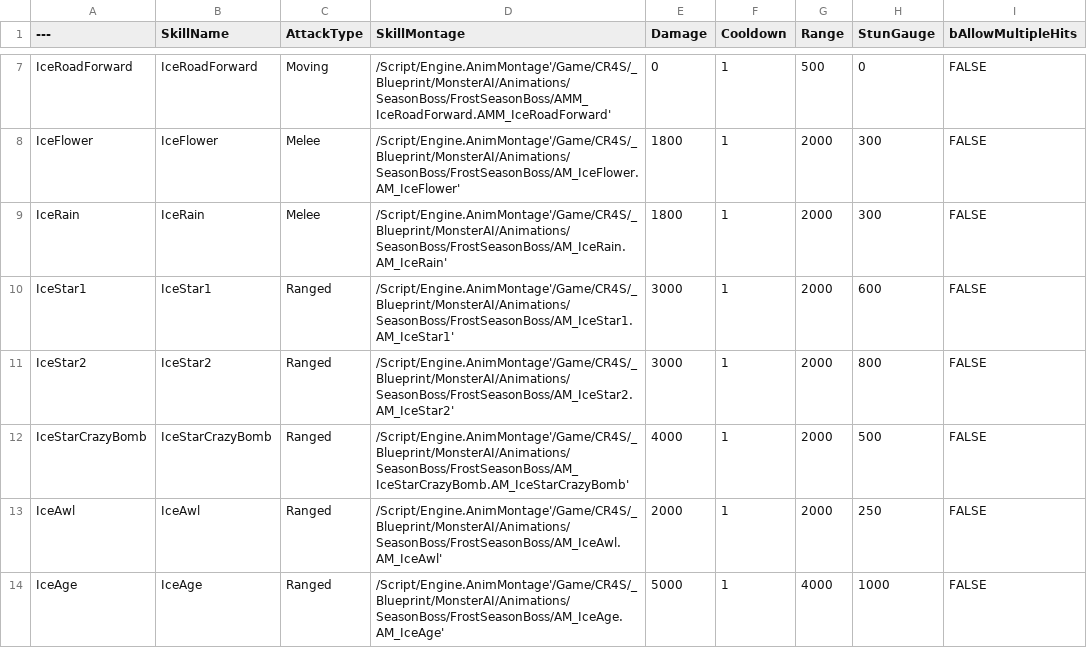
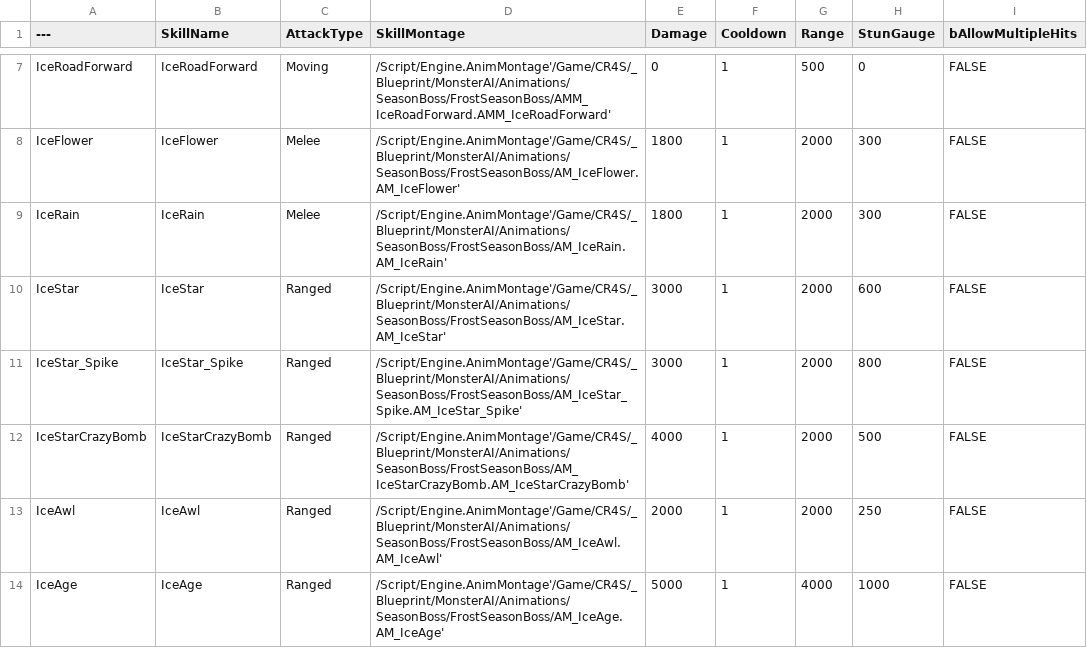
Before and after one commit to choidahey/UE5_CoreReboot, a CSV file: Content/CR4S/_Data/Monster/HiemsSkillDataTable.csv, drawn as a sheet; only a part is shown, gaps mark what is left out; the diff covers the shown part only; the diff names each change by its address in the sheet, - before the commit and + after, or states it on an @@ line.

```diff
--- a/Content/CR4S/_Data/Monster/HiemsSkillDataTable.csv
+++ b/Content/CR4S/_Data/Monster/HiemsSkillDataTable.csv
-A10 (---): IceStar1
+A10 (---): IceStar
-B10 (SkillName): IceStar1
+B10 (SkillName): IceStar
-D10 (SkillMontage): /Script/Engine.AnimMontage'/Game/CR4S/_Blueprint/MonsterAI/Animations/SeasonBoss/FrostSeasonBoss/AM_IceStar1.AM_IceStar1'
+D10 (SkillMontage): /Script/Engine.AnimMontage'/Game/CR4S/_Blueprint/MonsterAI/Animations/SeasonBoss/FrostSeasonBoss/AM_IceStar.AM_IceStar'
-A11 (---): IceStar2
+A11 (---): IceStar_Spike
-B11 (SkillName): IceStar2
+B11 (SkillName): IceStar_Spike
-D11 (SkillMontage): /Script/Engine.AnimMontage'/Game/CR4S/_Blueprint/MonsterAI/Animations/SeasonBoss/FrostSeasonBoss/AM_IceStar2.AM_IceStar2'
+D11 (SkillMontage): /Script/Engine.AnimMontage'/Game/CR4S/_Blueprint/MonsterAI/Animations/SeasonBoss/FrostSeasonBoss/AM_IceStar_Spike.AM_IceStar_Spike'
```
Also changed, not shown: 3 added rows elsewhere in this file, 23 other files.
